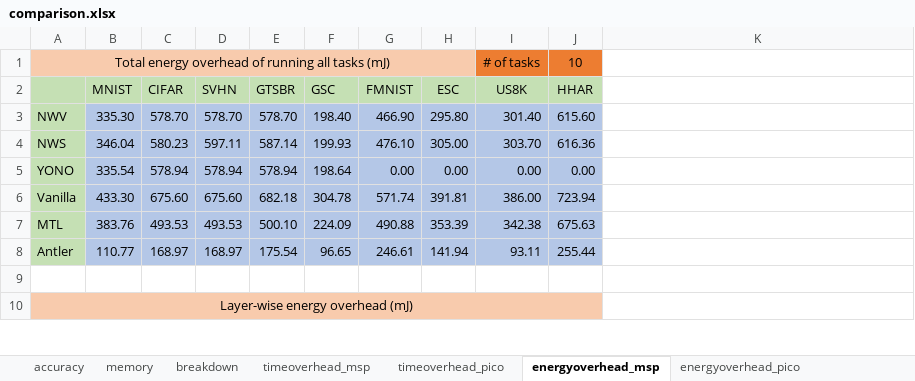
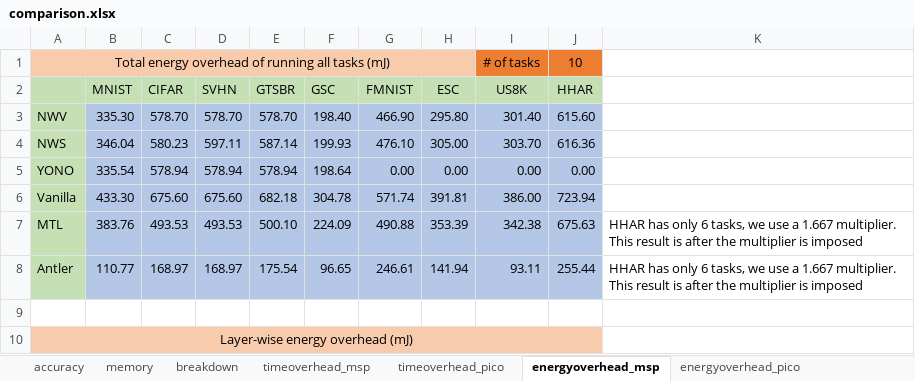
Before and after one commit to YuboLuo/smartswitch, an Excel workbook: plot/system_evaluation/comparison.xlsx, sheet energyoverhead_msp, drawn as a sheet; only a part is shown; values as stored, in another font and other column widths than the file's, no borders; the diff names each change by its address in the sheet, - before the commit and + after, or states it on an @@ line.

```diff
--- a/plot/system_evaluation/comparison.xlsx (sheet energyoverhead_msp)
+++ b/plot/system_evaluation/comparison.xlsx (sheet energyoverhead_msp)
-K7:K8: (empty)
+K7:K8: HHAR has only 6 tasks, we use a 1.667 multiplier. This result is after the multiplier is imposed
```
Also changed, not shown: sheet memory, sheet timeoverhead_pico, sheet energyoverhead_pico, sheet timeoverhead_msp, decomposition/tradeoff.xlsx, plot/in_the_wild/comparison_wild.xlsx, 4 other files.
